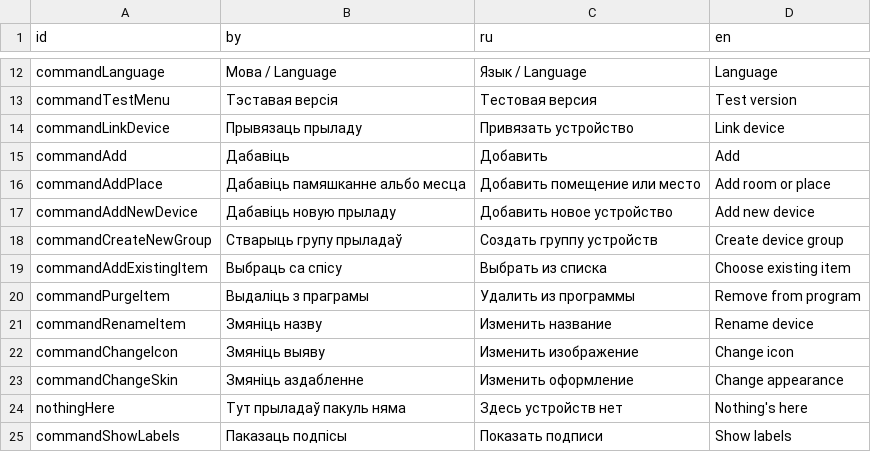
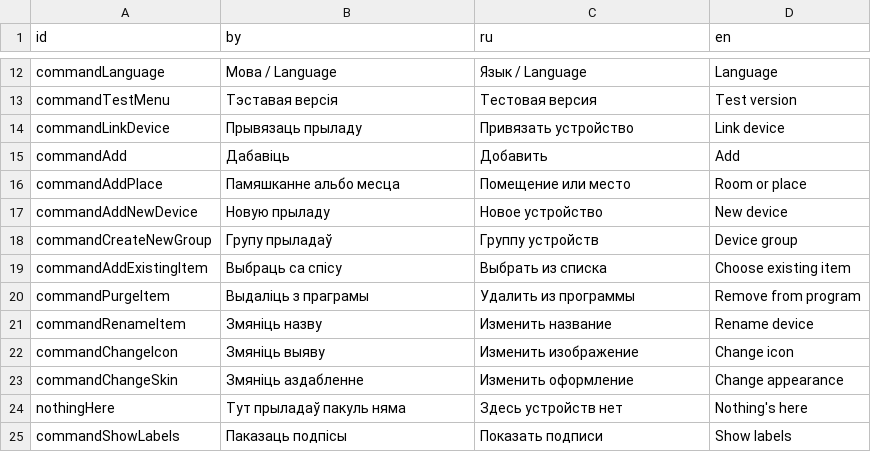
Before and after one commit to vwork/shbin, a CSV file: sh/templates/messages.csv, drawn as a sheet; only a part is shown, gaps mark what is left out.

```diff
--- a/sh/templates/messages.csv
+++ b/sh/templates/messages.csv
@@ -15,5 +15,5 @@ commandLinkDevice,Прывязаць прыладу,Привязать устр
 commandAdd,Дабавіць,Добавить,Add
-commandAddPlace,Дабавіць памяшканне альбо месца,Добавить помещение или место,Add room or place
-commandAddNewDevice,Дабавіць новую прыладу,Добавить новое устройство,Add new device
-commandCreateNewGroup,Стварыць групу прыладаў,Создать группу устройств,Create device group
+commandAddPlace,Памяшканне альбо месца,Помещение или место,Room or place
+commandAddNewDevice,Новую прыладу,Новое устройство,New device
+commandCreateNewGroup,Групу прыладаў,Группу устройств,Device group
 commandAddExistingItem,Выбраць са спісу,Выбрать из списка,Choose existing item
```
Also changed, not shown: 6 other files.
